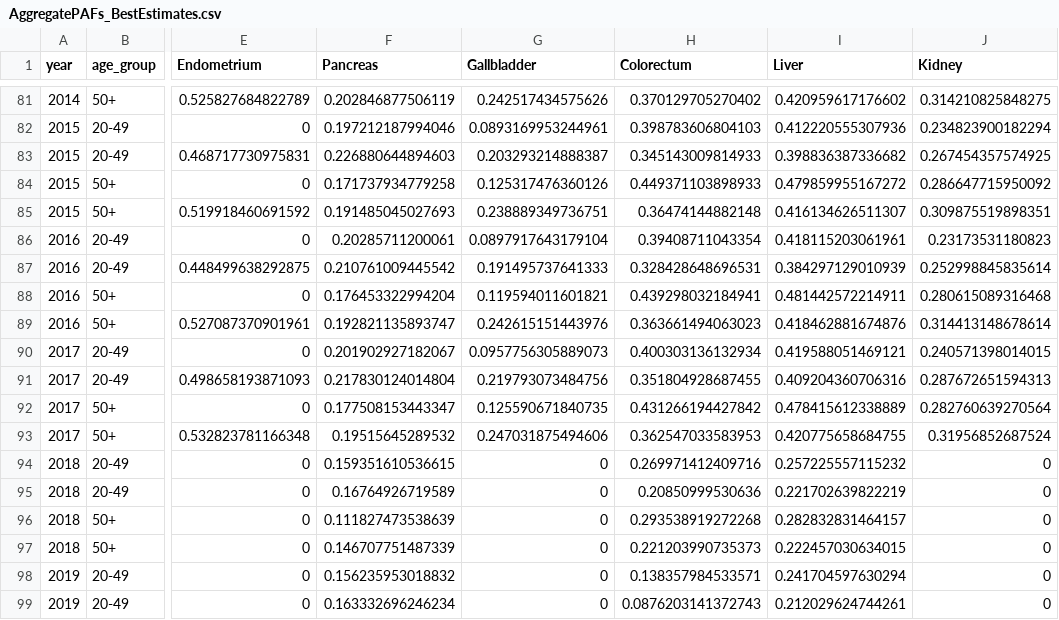
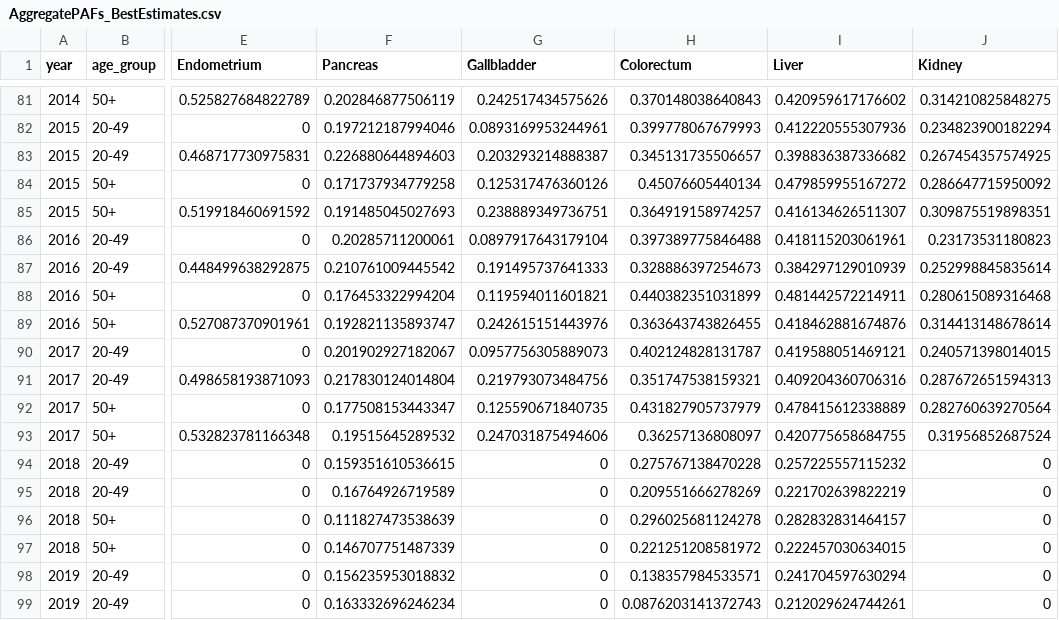
Before and after one commit to UK-Generations-Study/UK-cancer-trends, a CSV file: PIF_PAF/Data/AggregatePAFs_BestEstimates.csv, drawn as a sheet; only a part is shown, gaps mark what is left out; the diff covers the shown part only; the diff names each change by its address in the sheet, - before the commit and + after, or states it on an @@ line.

```diff
--- a/PIF_PAF/Data/AggregatePAFs_BestEstimates.csv
+++ b/PIF_PAF/Data/AggregatePAFs_BestEstimates.csv
-H81 (Colorectum): 0.370129705270402
+H81 (Colorectum): 0.370148038640843
-H82 (Colorectum): 0.398783606804103
+H82 (Colorectum): 0.399778067679993
-H83 (Colorectum): 0.345143009814933
+H83 (Colorectum): 0.345131735506657
-H84 (Colorectum): 0.449371103898933
+H84 (Colorectum): 0.45076605440134
-H85 (Colorectum): 0.36474144882148
+H85 (Colorectum): 0.364919158974257
-H86 (Colorectum): 0.39408711043354
+H86 (Colorectum): 0.397389775846488
-H87 (Colorectum): 0.328428648696531
+H87 (Colorectum): 0.328886397254673
-H88 (Colorectum): 0.439298032184941
+H88 (Colorectum): 0.440382351031899
-H89 (Colorectum): 0.363661494063023
+H89 (Colorectum): 0.363643743826455
-H90 (Colorectum): 0.400303136132934
+H90 (Colorectum): 0.402124828131787
-H91 (Colorectum): 0.351804928687455
+H91 (Colorectum): 0.351747538159321
-H92 (Colorectum): 0.431266194427842
+H92 (Colorectum): 0.431827905737979
-H93 (Colorectum): 0.362547033583953
+H93 (Colorectum): 0.36257136808097
-H94 (Colorectum): 0.269971412409716
+H94 (Colorectum): 0.275767138470228
-H95 (Colorectum): 0.20850999530636
+H95 (Colorectum): 0.209551666278269
-H96 (Colorectum): 0.293538919272268
+H96 (Colorectum): 0.296025681124278
-H97 (Colorectum): 0.221203990735373
+H97 (Colorectum): 0.221251208581972
```
Also changed, not shown: 27 edited cells elsewhere in this file, PIF_PAF/Data/PAF_by_riskfactor.csv, 1 other file.
